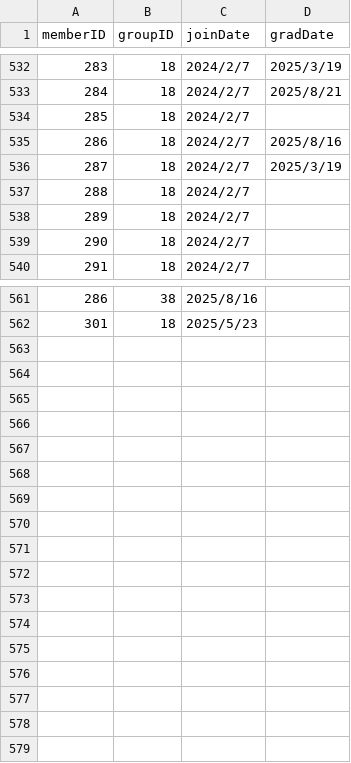
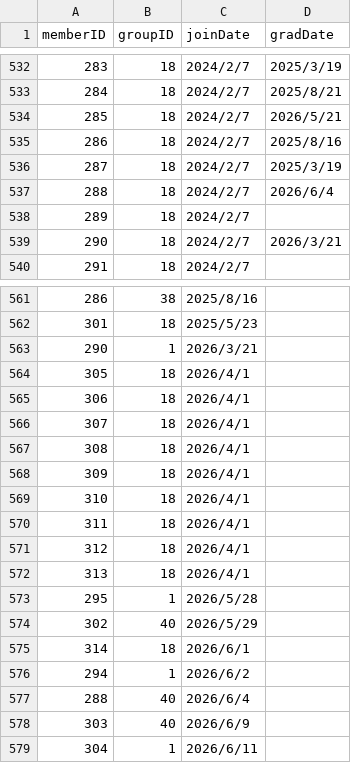
Before and after one commit to xxgentaroxx/HP_DB, a CSV file: join.csv, drawn as a sheet; only a part is shown, gaps mark what is left out; the diff covers the shown part only.

```diff
--- a/join.csv
+++ b/join.csv
@@ -533,8 +533,8 @@
 284,18,2024/2/7,2025/8/21
-285,18,2024/2/7,
+285,18,2024/2/7,2026/5/21
 286,18,2024/2/7,2025/8/16
 287,18,2024/2/7,2025/3/19
-288,18,2024/2/7,
+288,18,2024/2/7,2026/6/4
 289,18,2024/2/7,
-290,18,2024/2/7,
+290,18,2024/2/7,2026/3/21
 291,18,2024/2/7,
@@ -562 +562,18 @@
 301,18,2025/5/23,
+290,1,2026/3/21,
+305,18,2026/4/1,
+306,18,2026/4/1,
+307,18,2026/4/1,
+308,18,2026/4/1,
+309,18,2026/4/1,
+310,18,2026/4/1,
+311,18,2026/4/1,
+312,18,2026/4/1,
+313,18,2026/4/1,
+295,1,2026/5/28,
+302,40,2026/5/29,
+314,18,2026/6/1,
+294,1,2026/6/2,
+288,40,2026/6/4,
+303,40,2026/6/9,
+304,1,2026/6/11,
```
Also changed, not shown: 2 edited cells elsewhere in this file, group.csv, member.csv.
